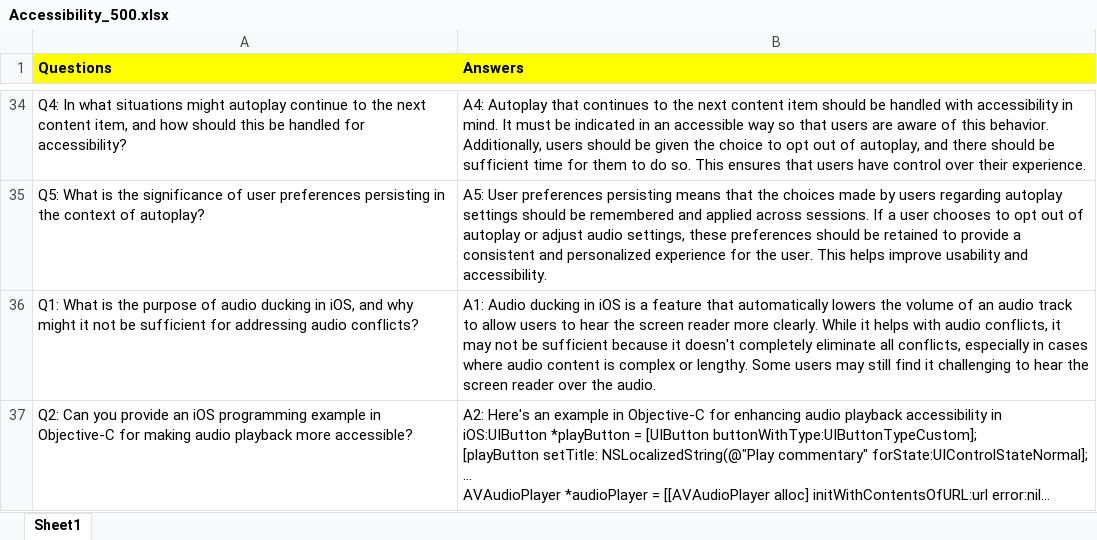
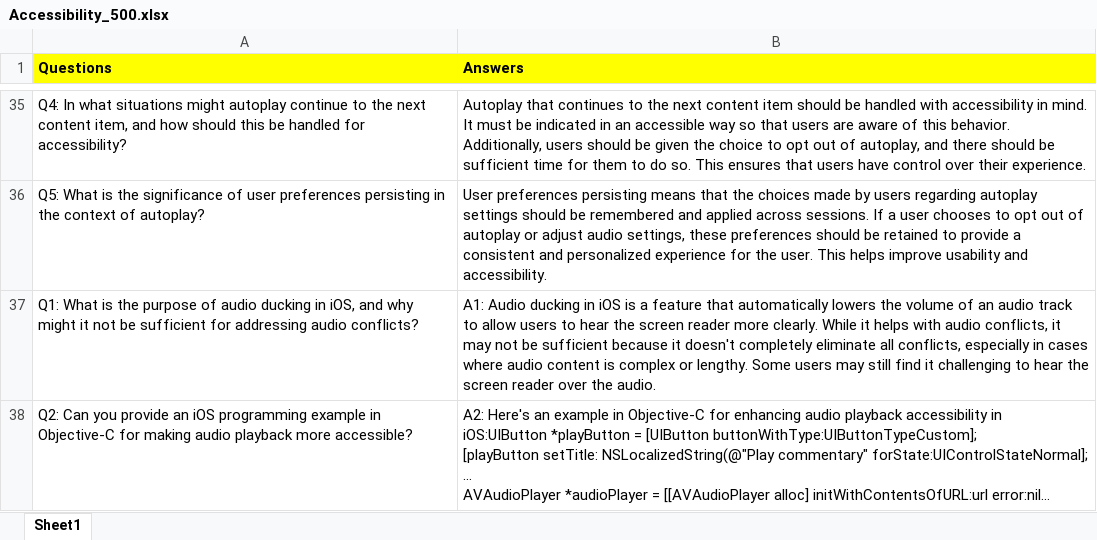
Before and after one commit to sivasurasani/Accessebility-ChatBot, an Excel workbook: Accessibility_500.xlsx, sheet Sheet1, drawn as a sheet; only a part is shown, gaps mark what is left out; long unchanged cells end in …; values as stored, in another font and other column widths than the file's, no borders; charts and pictures not drawn; addresses are those after the commit; the diff covers the shown part only; the diff names each change by its address in the sheet, - before the commit and + after, or states it on an @@ line.

```diff
--- a/Accessibility_500.xlsx (sheet Sheet1)
+++ b/Accessibility_500.xlsx (sheet Sheet1)
-B35 (Answers): A4: Autoplay that…
+B35 (Answers): Autoplay that…
-B36 (Answers): A5: User preferences…
+B36 (Answers): User preferences…
```
Also changed, not shown: 1 added row and 35 edited cells elsewhere in this sheet, 1 other file.
